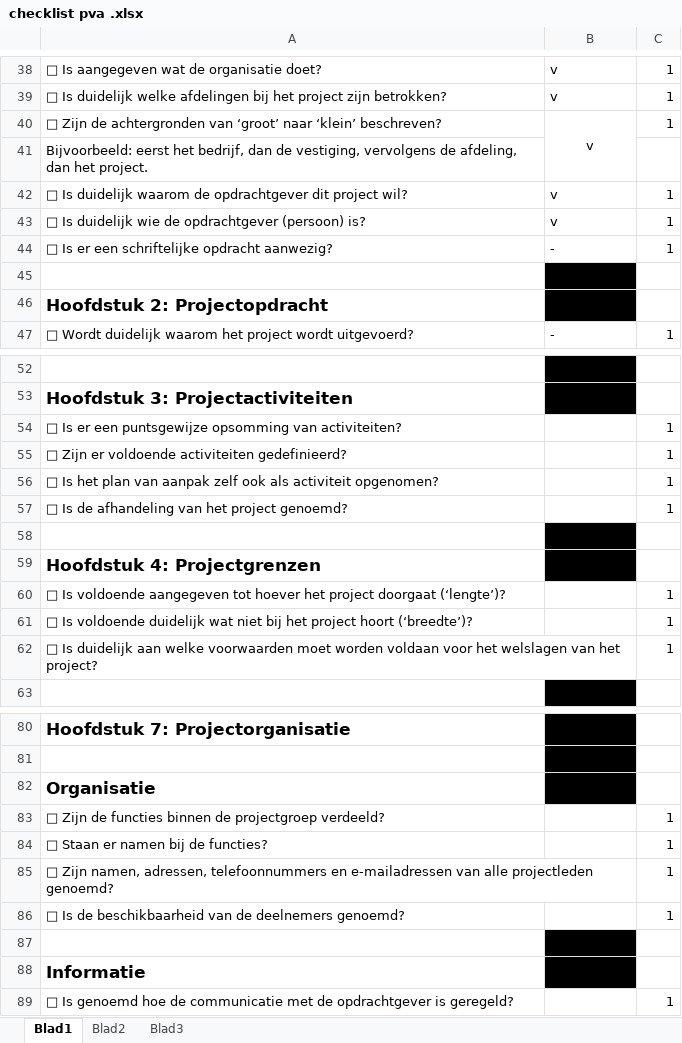
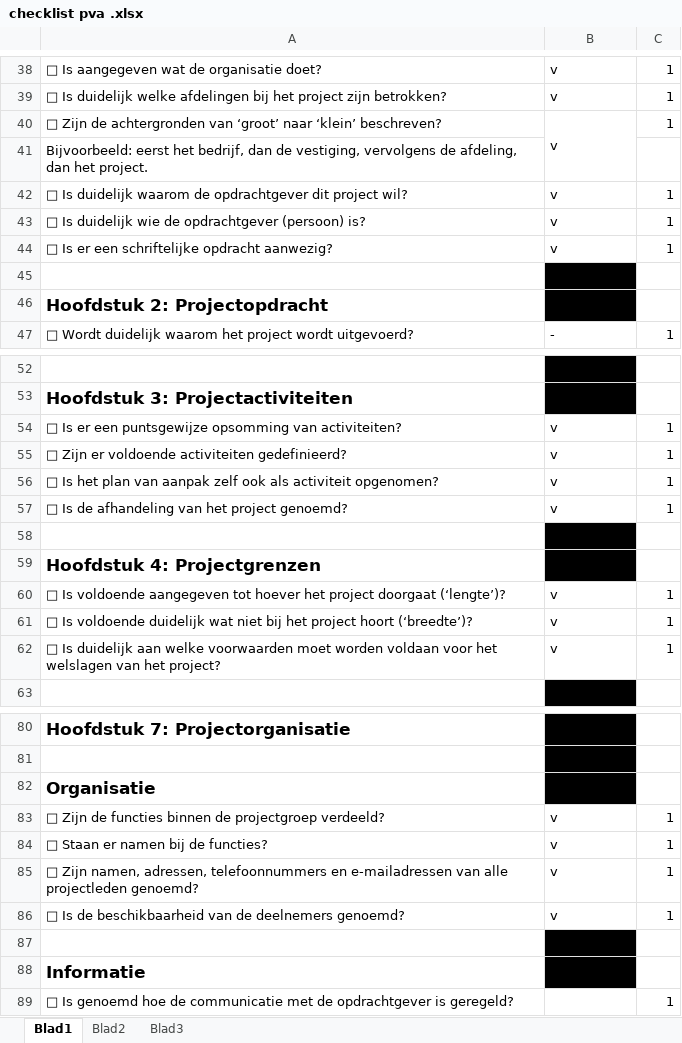
Before and after one commit to jpslimmen2/Barroc-IT-Groep-2, an Excel workbook: project_Documenten/checklist pva .xlsx, sheet Blad1, drawn as a sheet; only a part is shown, gaps mark what is left out; values as stored, in another font and other column widths than the file's, no borders; conditional formats not drawn; the diff names each change by its address in the sheet, - before the commit and + after, or states it on an @@ line.

Commit message:
checklist PvA, PvA
+- PvA
+- Checklist PvA

```diff
--- a/project_Documenten/checklist pva .xlsx (sheet Blad1)
+++ b/project_Documenten/checklist pva .xlsx (sheet Blad1)
-B40 alignment: center
+B40 alignment: left
-B44: -
+B44: v
-B54:B57: (empty)
+B54:B57: v
-B60:B62: (empty)
+B60:B62: v
-B83:B86: (empty)
+B83:B86: v
```
Also changed, not shown: 12 other files.
